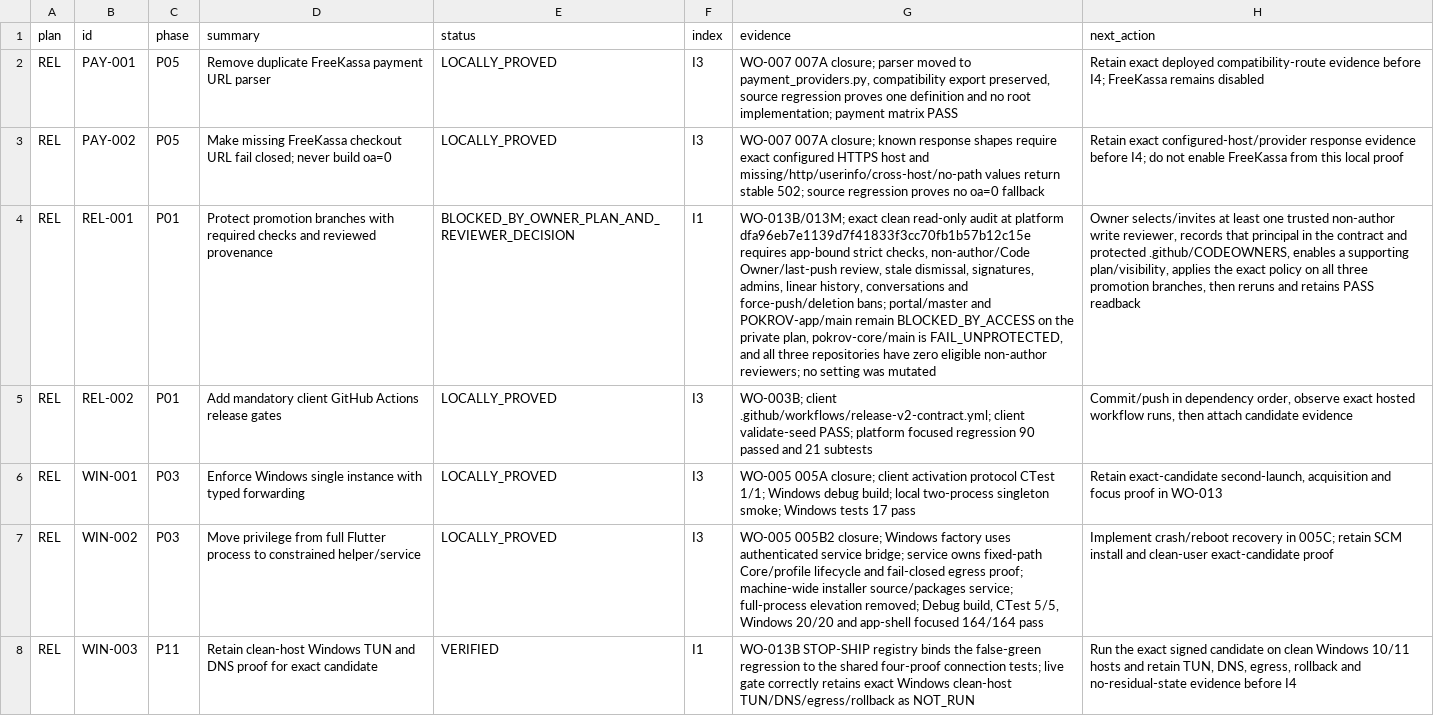
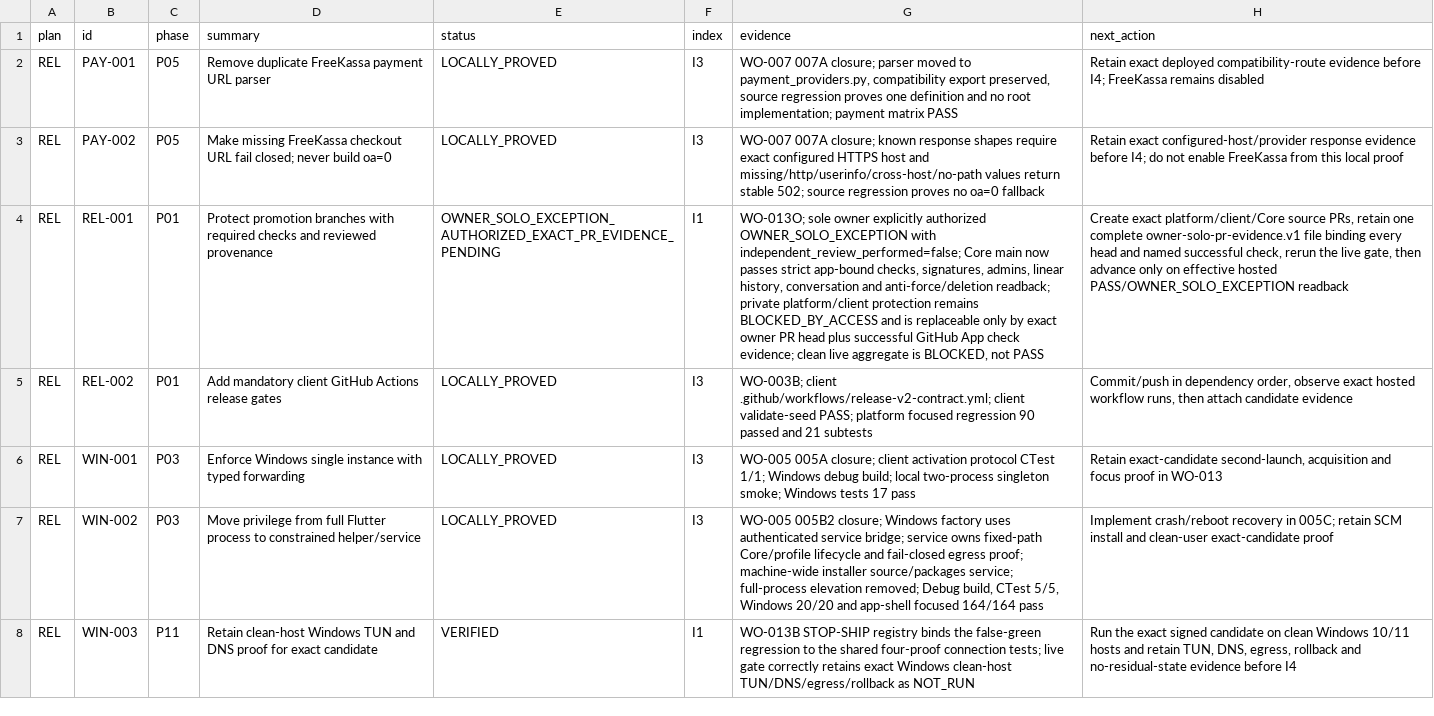
Before and after one commit to Kiwunaka/portal, a CSV file: docs/developer/work-orders/2026-08-21--release-1.2.0-megaplan/EXECUTION-LEDGER.csv, drawn as a sheet; only a part is shown; the diff covers the shown part only; the diff names each change by its address in the sheet, - before the commit and + after, or states it on an @@ line.

Commit message:
docs(release): record owner solo exception

```diff
--- a/docs/developer/work-orders/2026-08-21--release-1.2.0-megaplan/EXECUTION-LEDGER.csv
+++ b/docs/developer/work-orders/2026-08-21--release-1.2.0-megaplan/EXECUTION-LEDGER.csv
-E4 (status): BLOCKED_BY_OWNER_PLAN_AND_REVIEWER_DECISION
+E4 (status): OWNER_SOLO_EXCEPTION_AUTHORIZED_EXACT_PR_EVIDENCE_PENDING
-G4 (evidence): WO-013B/013M; exact clean read-only audit at platform dfa96eb7e1139d7f41833f3cc70fb1b57b12c15e requires app-bound strict checks, non-author/Code Owner/last-push review, stale dismissal, signatures, admins, linear history, conversations and force-push/deletion bans; portal/master and POKROV-app/main remain BLOCKED_BY_ACCESS on the private plan, pokrov-core/main is FAIL_UNPROTECTED, and all three repositories have zero eligible non-author reviewers; no setting was mutated
+G4 (evidence): WO-013O; sole owner explicitly authorized OWNER_SOLO_EXCEPTION with independent_review_performed=false; Core main now passes strict app-bound checks, signatures, admins, linear history, conversation and anti-force/deletion readback; private platform/client protection remains BLOCKED_BY_ACCESS and is replaceable only by exact owner PR head plus successful GitHub App check evidence; clean live aggregate is BLOCKED, not PASS
-H4 (next_action): Owner selects/invites at least one trusted non-author write reviewer, records that principal in the contract and protected .github/CODEOWNERS, enables a supporting plan/visibility, applies the exact policy on all three promotion branches, then reruns and retains PASS readback
+H4 (next_action): Create exact platform/client/Core source PRs, retain one complete owner-solo-pr-evidence.v1 file binding every head and named successful check, rerun the live gate, then advance only on effective hosted PASS/OWNER_SOLO_EXCEPTION readback
```
Also changed, not shown: 7 edited cells elsewhere in this file, 5 other files.
